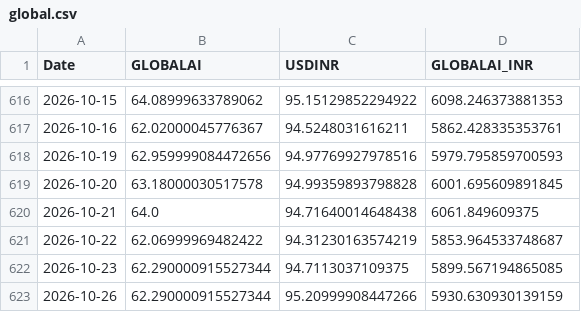
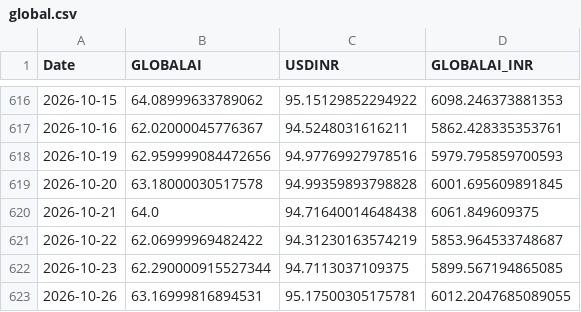
Before and after one commit to Harshapp45/india-pure-ai-index, a CSV file: data/raw/prices/global.csv, drawn as a sheet; only a part is shown, gaps mark what is left out.

```diff
--- a/data/raw/prices/global.csv
+++ b/data/raw/prices/global.csv
@@ -622,2 +622,2 @@ Date,GLOBALAI,USDINR,GLOBALAI_INR
 2026-10-23,62.290000915527344,94.7113037109375,5899.567194865085
-2026-10-26,62.290000915527344,95.20999908447266,5930.630930139159
+2026-10-26,63.16999816894531,95.17500305175781,6012.2047685089055
```
Also changed, not shown: data/raw/prices/adj_close.csv.
